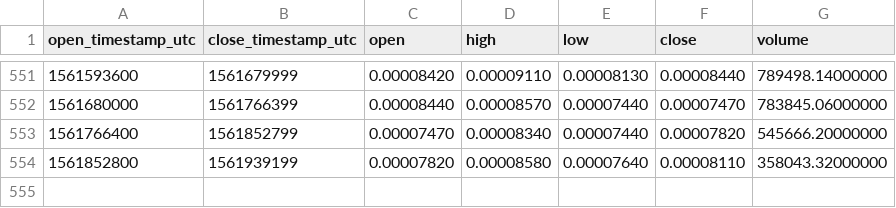
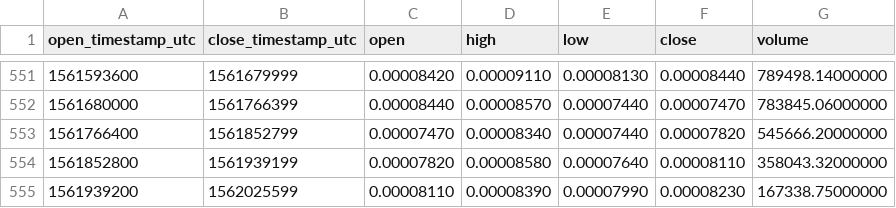
Before and after one commit to cryptobigbro/binance-EDOBTC, a CSV file: binance-EDOBTC-1d.csv, drawn as a sheet; only a part is shown, gaps mark what is left out.

Commit message:
Update OHLCV data.

```diff
--- a/binance-EDOBTC-1d.csv
+++ b/binance-EDOBTC-1d.csv
@@ -554 +554,2 @@ open_timestamp_utc,close_timestamp_utc,open,high,low,close,volume
 1561852800,1561939199,0.00007820,0.00008580,0.00007640,0.00008110,358043.32000000
+1561939200,1562025599,0.00008110,0.00008390,0.00007990,0.00008230,167338.75000000
```
Also changed, not shown: 1 other file.
